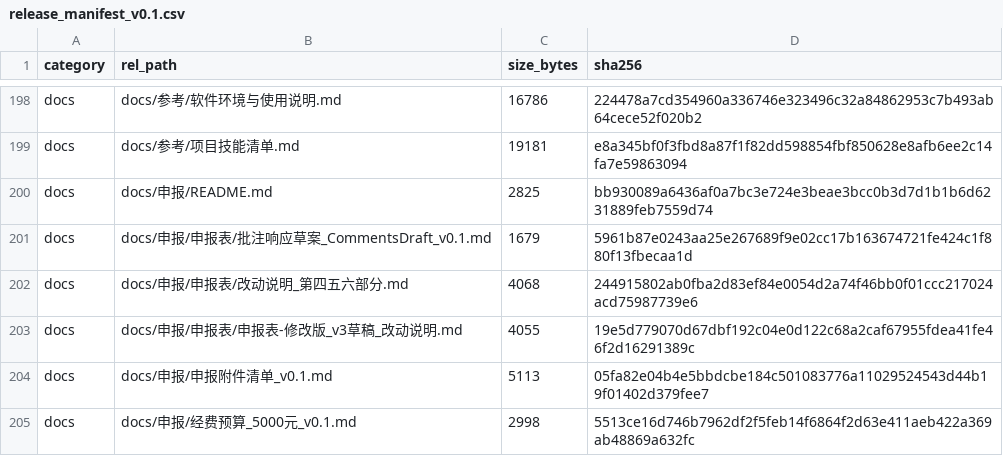
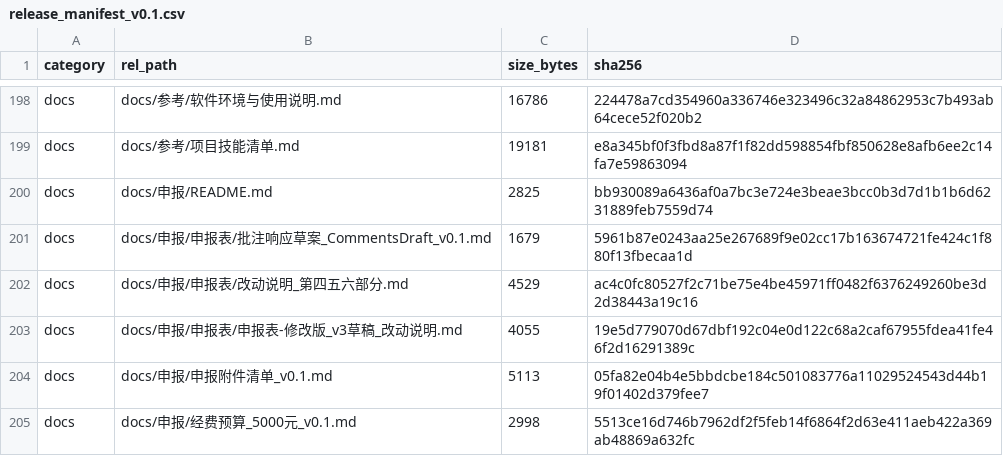
Before and after one commit to YWC886/new-folder, a CSV file: data/processed/release_manifest_v0.1.csv, drawn as a sheet; only a part is shown, gaps mark what is left out.

```diff
--- a/data/processed/release_manifest_v0.1.csv
+++ b/data/processed/release_manifest_v0.1.csv
@@ -201,3 +201,3 @@ docs,docs/申报/README.md,2825,bb930089a6436af0a7bc3e724e3beae3bcc0b3d7d1b1b6d6
 docs,docs/申报/申报表/批注响应草案_CommentsDraft_v0.1.md,1679,5961b87e0243aa25e267689f9e02cc17b163674721fe424c1f880f13fbecaa1d
-docs,docs/申报/申报表/改动说明_第四五六部分.md,4068,244915802ab0fba2d83ef84e0054d2a74f46bb0f01ccc217024acd75987739e6
+docs,docs/申报/申报表/改动说明_第四五六部分.md,4529,ac4c0fc80527f2c71be75e4be45971ff0482f6376249260be3d2d38443a19c16
 docs,docs/申报/申报表/申报表-修改版_v3草稿_改动说明.md,4055,19e5d779070d67dbf192c04e0d122c68a2caf67955fdea41fe46f2d16291389c
```
Also changed, not shown: 4 other files.
